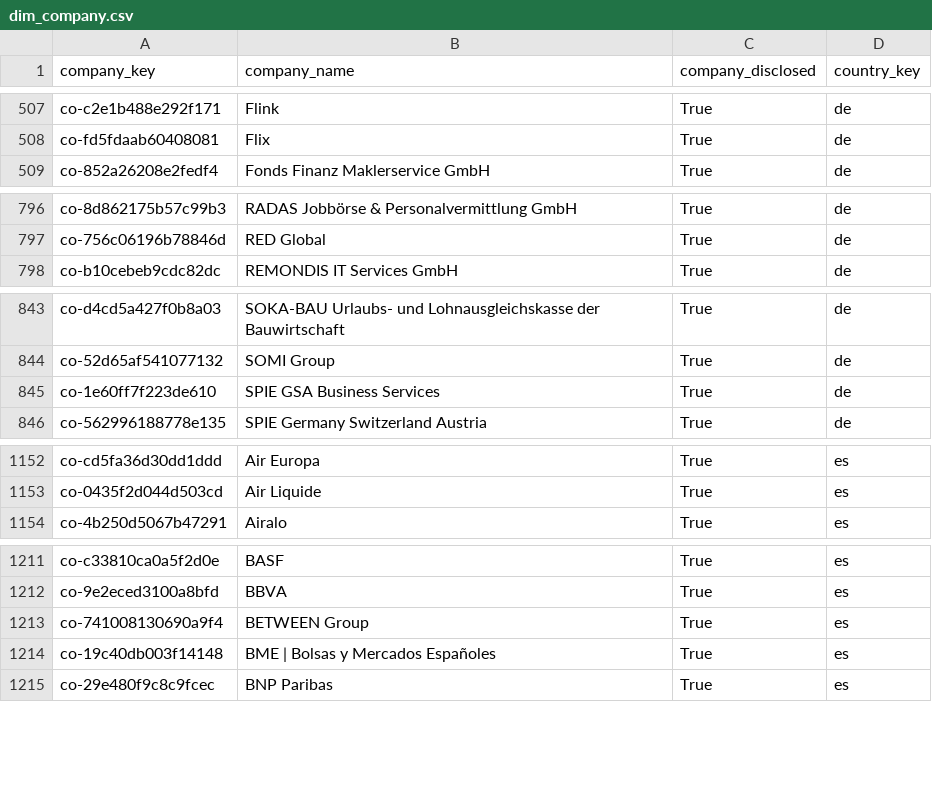
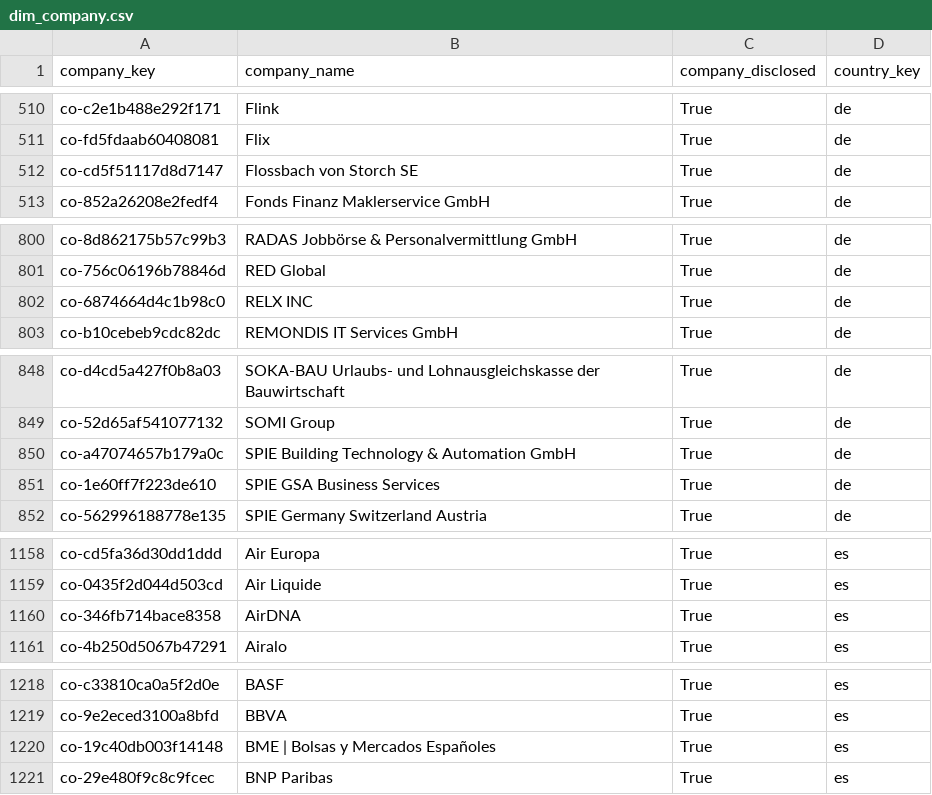
Before and after one commit to italofvaz/european-job-market-analysis, a CSV file: data/processed/dim_company.csv, drawn as a sheet; only a part is shown, gaps mark what is left out; removed rows and columns are numbered as before the commit, all else as after; the diff covers the shown part only; the diff names each change by its address in the sheet, - before the commit and + after, or states it on an @@ line.

```diff
--- a/data/processed/dim_company.csv
+++ b/data/processed/dim_company.csv
+row 512: co-cd5f51117d8d7147 | Flossbach von Storch SE | True | de
+row 802: co-6874664d4c1b98c0 | RELX INC | True | de
+row 850: co-a47074657b179a0c | SPIE Building Technology & Automation GmbH | True | de
+row 1160: co-346fb714bace8358 | AirDNA | True | es
-row 1213: co-741008130690a9f4 | BETWEEN Group | True | es
```
Also changed, not shown: 31 added rows elsewhere in this file, data/logs/collection_runs.csv, data/processed/bridge_job_skills.csv, 11 other files.
